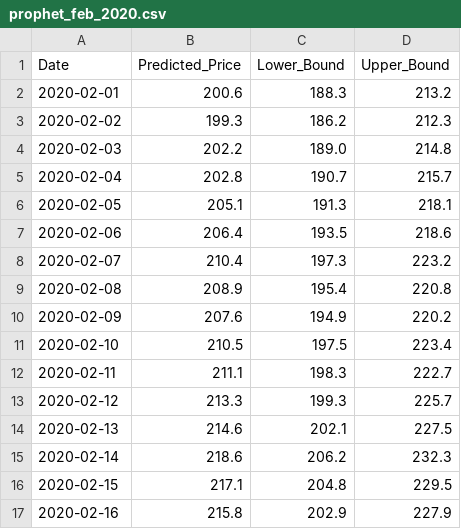
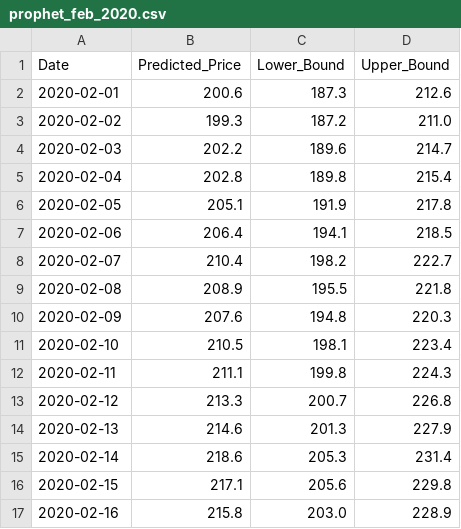
Before and after one commit to aakashaldankar/Multi-year_price_predicion, a CSV file: predictions/prophet_feb_2020.csv, drawn as a sheet; only a part is shown; the diff covers the shown part only.

```diff
--- a/predictions/prophet_feb_2020.csv
+++ b/predictions/prophet_feb_2020.csv
@@ -1,17 +1,17 @@
 Date,Predicted_Price,Lower_Bound,Upper_Bound
-2020-02-01,200.6,188.3,213.2
-2020-02-02,199.3,186.2,212.3
-2020-02-03,202.2,189.0,214.8
-2020-02-04,202.8,190.7,215.7
-2020-02-05,205.1,191.3,218.1
-2020-02-06,206.4,193.5,218.6
-2020-02-07,210.4,197.3,223.2
-2020-02-08,208.9,195.4,220.8
-2020-02-09,207.6,194.9,220.2
-2020-02-10,210.5,197.5,223.4
-2020-02-11,211.1,198.3,222.7
-2020-02-12,213.3,199.3,225.7
-2020-02-13,214.6,202.1,227.5
-2020-02-14,218.6,206.2,232.3
-2020-02-15,217.1,204.8,229.5
-2020-02-16,215.8,202.9,227.9
+2020-02-01,200.6,187.3,212.6
+2020-02-02,199.3,187.2,211.0
+2020-02-03,202.2,189.6,214.7
+2020-02-04,202.8,189.8,215.4
+2020-02-05,205.1,191.9,217.8
+2020-02-06,206.4,194.1,218.5
+2020-02-07,210.4,198.2,222.7
+2020-02-08,208.9,195.5,221.8
+2020-02-09,207.6,194.8,220.3
+2020-02-10,210.5,198.1,223.4
+2020-02-11,211.1,199.8,224.3
+2020-02-12,213.3,200.7,226.8
+2020-02-13,214.6,201.3,227.9
+2020-02-14,218.6,205.3,231.4
+2020-02-15,217.1,205.6,229.8
+2020-02-16,215.8,203.0,228.9
```
Also changed, not shown: 25 edited cells elsewhere in this file, predictions/february_2020_ensemble_predictions.csv, predictions/ml_bestmodel_predictions.csv, 4 other files.
